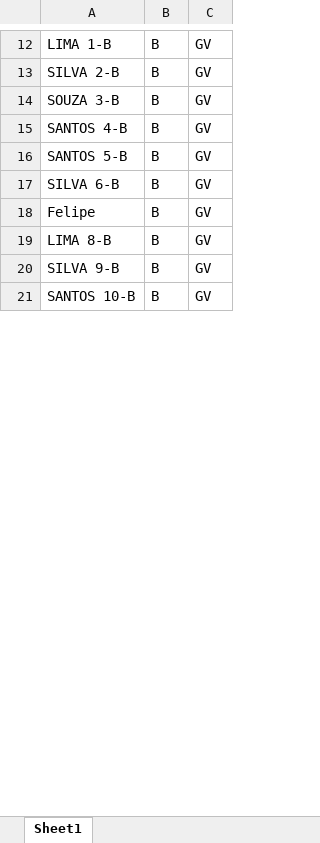
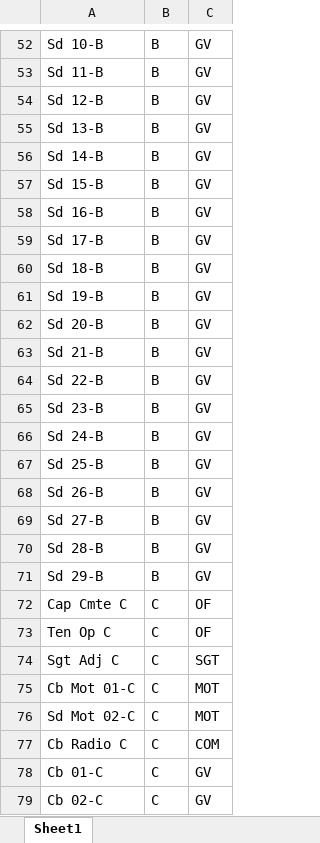
Before and after one commit to jgsantosx/Projeto_Escala_QG, an Excel workbook: inputs/efetivo.xlsx, sheet Sheet1, drawn as a sheet; only a part is shown, gaps mark what is left out; values as stored, in another font and other column widths than the file's, no borders; addresses are those after the commit; the diff covers the shown part only; the diff names each change by its address in the sheet, - before the commit and + after, or states it on an @@ line.

```diff
--- a/inputs/efetivo.xlsx (sheet Sheet1)
+++ b/inputs/efetivo.xlsx (sheet Sheet1)
-A52: LIMA 1-B
+A52: Sd 10-B
+row 53: Sd 11-B | B | GV
-A54: SILVA 2-B
+A54: Sd 12-B
-A55: SOUZA 3-B
+A55: Sd 13-B
-A56: SANTOS 4-B
+A56: Sd 14-B
-A57: SANTOS 5-B
+A57: Sd 15-B
-A58: SILVA 6-B
+A58: Sd 16-B
-A59: Felipe
+A59: Sd 17-B
-A60: LIMA 8-B
+A60: Sd 18-B
-A61: SILVA 9-B
+A61: Sd 19-B
-A62: SANTOS 10-B
+A62: Sd 20-B
+row 63: Sd 21-B | B | GV
+row 64: Sd 22-B | B | GV
+row 65: Sd 23-B | B | GV
+row 66: Sd 24-B | B | GV
+row 67: Sd 25-B | B | GV
+row 68: Sd 26-B | B | GV
+row 69: Sd 27-B | B | GV
+row 70: Sd 28-B | B | GV
+row 71: Sd 29-B | B | GV
+row 72: Cap Cmte C | C | OF
+row 73: Ten Op C | C | OF
+row 74: Sgt Adj C | C | SGT
+row 75: Cb Mot 01-C | C | MOT
+row 76: Sd Mot 02-C | C | MOT
+row 77: Cb Radio C | C | COM
+row 78: Cb 01-C | C | GV
+row 79: Cb 02-C | C | GV
```
Also changed, not shown: 57 added rows and 20 edited cells elsewhere in this sheet, inputs/permutas.xlsx, 2 other files.
